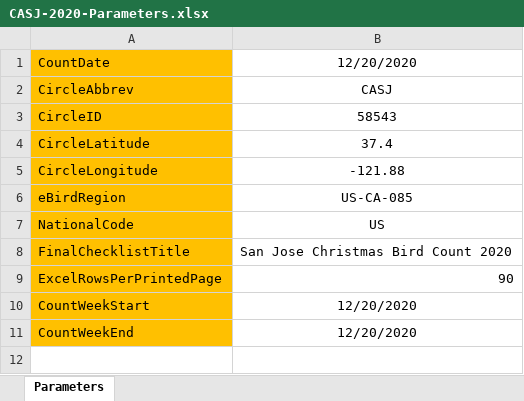
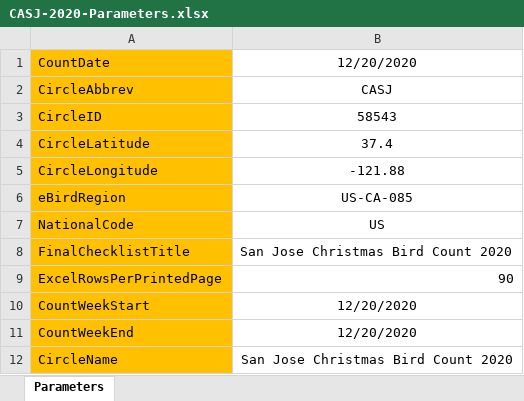
Before and after one commit to jhurley13/automatingcbc, an Excel workbook: parameters/Local/CASJ-2020-Parameters.xlsx, sheet Parameters, drawn as a sheet; values as stored, in another font and other column widths than the file's, no borders; the diff names each change by its address in the sheet, - before the commit and + after, or states it on an @@ line.

Commit message:
add CircleName

```diff
--- a/parameters/Local/CASJ-2020-Parameters.xlsx (sheet Parameters)
+++ b/parameters/Local/CASJ-2020-Parameters.xlsx (sheet Parameters)
+row 12: CircleName | San Jose Christmas Bird Count 2020
```
